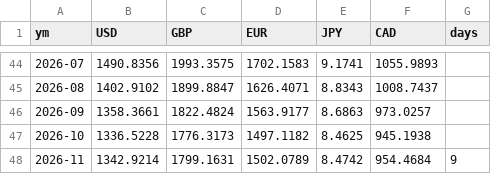
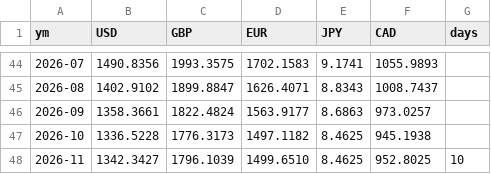
Before and after one commit to dayyyline-lgtm/coverage-dashboard, a CSV file: kbeauty/data/fx_month.csv, drawn as a sheet; only a part is shown, gaps mark what is left out.

```diff
--- a/kbeauty/data/fx_month.csv
+++ b/kbeauty/data/fx_month.csv
@@ -47,2 +47,2 @@ ym,USD,GBP,EUR,JPY,CAD,days
 2026-10,1336.5228,1776.3173,1497.1182,8.4625,945.1938,
-2026-11,1342.9214,1799.1631,1502.0789,8.4742,954.4684,9
+2026-11,1342.3427,1796.1039,1499.6510,8.4625,952.8025,10
```
Also changed, not shown: 4 other files.
